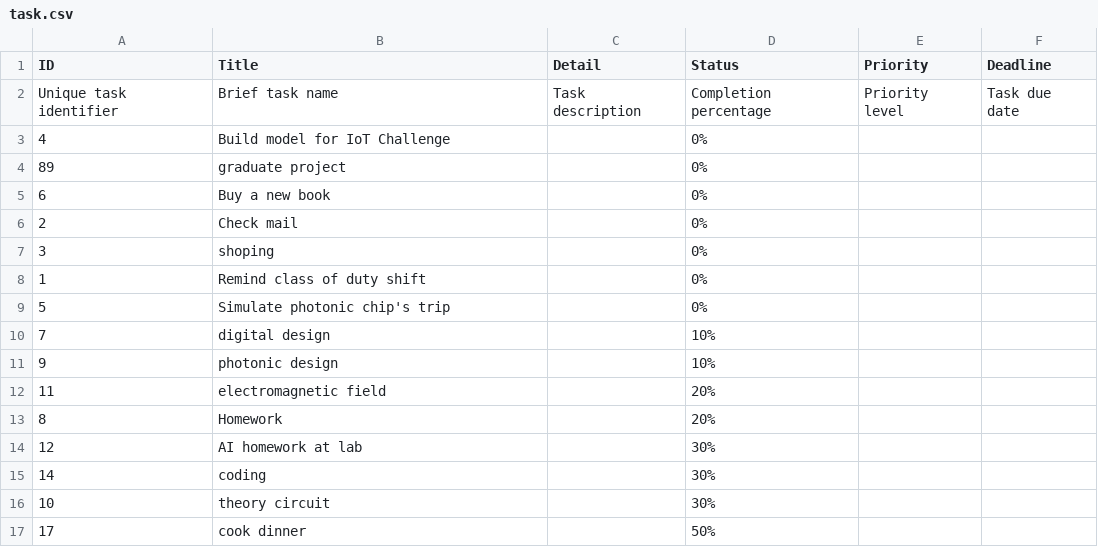
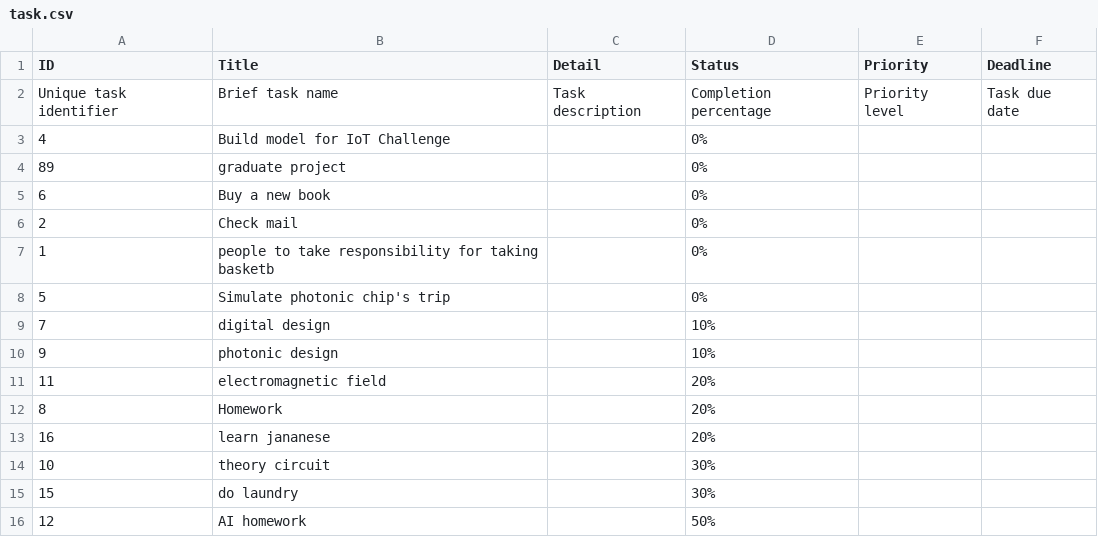
Before and after one commit to Cheesenguyen/edabk_lab_project2, a CSV file: data/task.csv, drawn as a sheet.

```diff
--- a/data/task.csv
+++ b/data/task.csv
@@ -6,4 +6,3 @@ ID,Title,Detail,Status,Priority,Deadline
 2,"Check mail","",0%,"",""
-3,"shoping","",0%,"",""
-1,"Remind class of duty shift","",0%,"",""
+1," people to take responsibility for taking basketb","",0%,"",""
 5,"Simulate photonic chip's trip","",0%,"",""
@@ -13,5 +12,5 @@ ID,Title,Detail,Status,Priority,Deadline
 8,"Homework","",20%,"",""
-12,"AI homework at lab","",30%,"",""
-14,"coding","",30%,"",""
+16,"learn jananese","",20%,"",""
 10,"theory circuit ","",30%,"",""
-17,"cook dinner","",50%,"",""
+15,"do laundry","",30%,"",""
+12,"AI homework","",50%,"",""
```
Also changed, not shown: 1 other file.
